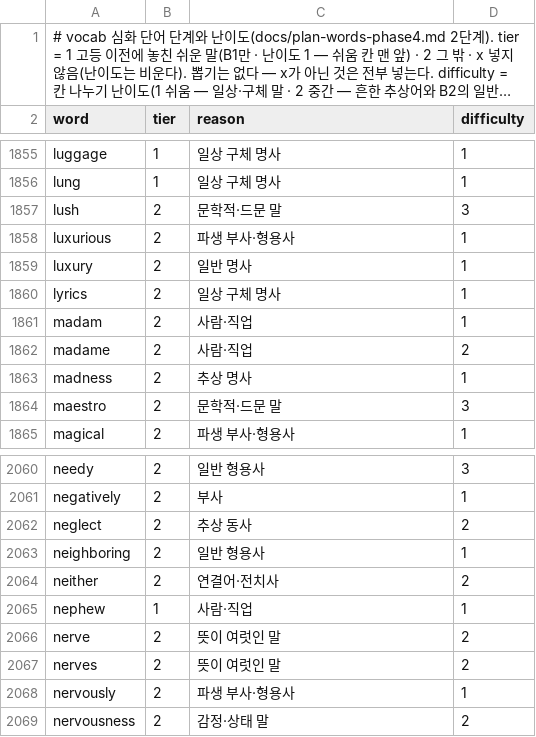
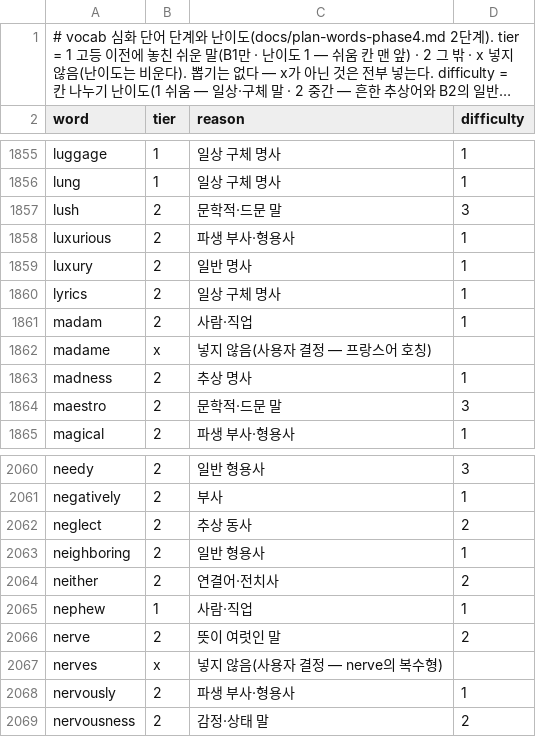
Before and after one commit to msjin-claude-lab/cp_workspace, a CSV file: projects/apps/vocab/docs/wordlist/tiers-advanced.csv, drawn as a sheet; only a part is shown, gaps mark what is left out; long unchanged cells end in ….

```diff
--- a/projects/apps/vocab/docs/wordlist/tiers-advanced.csv
+++ b/projects/apps/vocab/docs/wordlist/tiers-advanced.csv
@@ -1861,3 +1861,3 @@ lyrics,2,일상 구체 명사,1
 madam,2,사람·직업,1
-madame,2,사람·직업,2
+madame,x,넣지 않음(사용자 결정 — 프랑스어 호칭),
 madness,2,추상 명사,1
@@ -2066,3 +2066,3 @@ nephew,1,사람·직업,1
 nerve,2,뜻이 여럿인 말,2
-nerves,2,뜻이 여럿인 말,2
+nerves,x,넣지 않음(사용자 결정 — nerve의 복수형),
 nervously,2,파생 부사·형용사,1
```
Also changed, not shown: projects/apps/vocab/docs/wordlist/advanced.csv, 5 other files.
